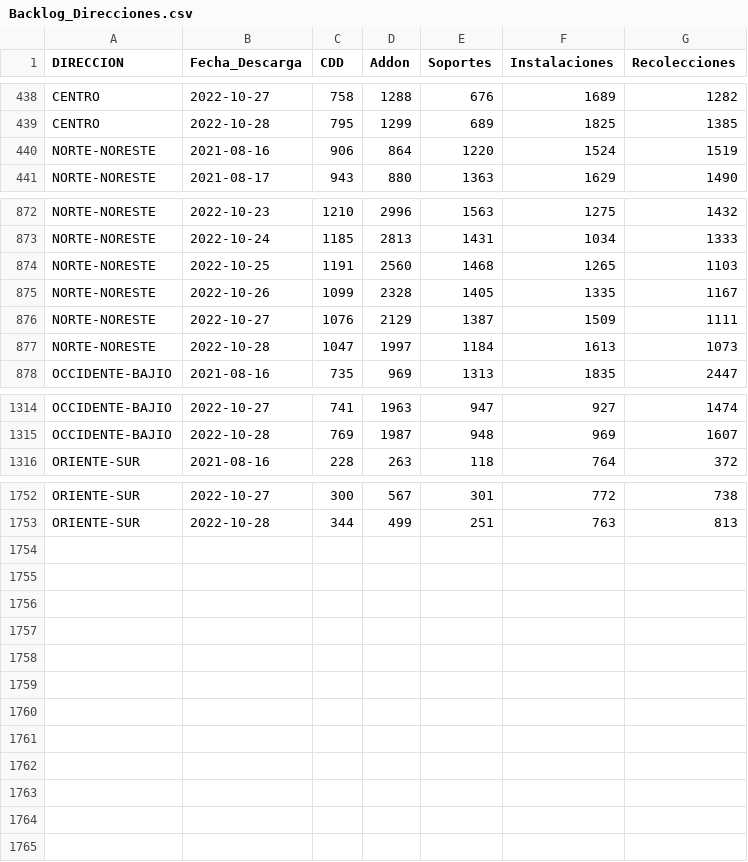
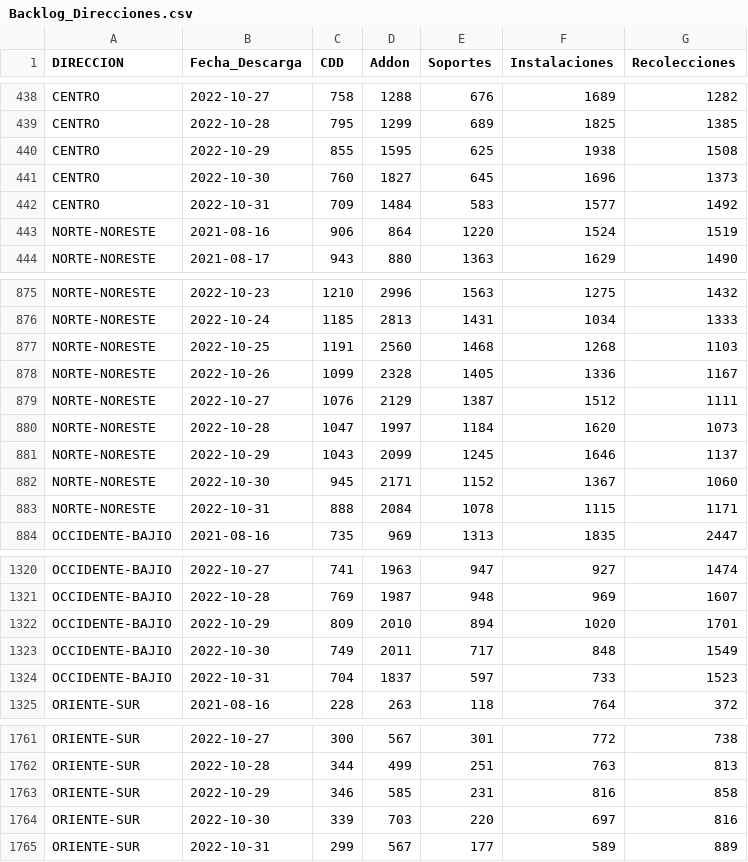
Before and after one commit to tpmineriadatos/tpmineriadatos.github.io, a CSV file: MineriaDD/fuentes/Backlog_Direcciones.csv, drawn as a sheet; only a part is shown, gaps mark what is left out.

```diff
--- a/MineriaDD/fuentes/Backlog_Direcciones.csv
+++ b/MineriaDD/fuentes/Backlog_Direcciones.csv
@@ -439,2 +439,5 @@ CENTRO,2022-10-27,758,1288,676,1689,1282
 CENTRO,2022-10-28,795,1299,689,1825,1385
+CENTRO,2022-10-29,855,1595,625,1938,1508
+CENTRO,2022-10-30,760,1827,645,1696,1373
+CENTRO,2022-10-31,709,1484,583,1577,1492
 NORTE-NORESTE,2021-08-16,906,864,1220,1524,1519
@@ -873,6 +876,9 @@ NORTE-NORESTE,2022-10-23,1210,2996,1563,1275,1432
 NORTE-NORESTE,2022-10-24,1185,2813,1431,1034,1333
-NORTE-NORESTE,2022-10-25,1191,2560,1468,1265,1103
-NORTE-NORESTE,2022-10-26,1099,2328,1405,1335,1167
-NORTE-NORESTE,2022-10-27,1076,2129,1387,1509,1111
-NORTE-NORESTE,2022-10-28,1047,1997,1184,1613,1073
+NORTE-NORESTE,2022-10-25,1191,2560,1468,1268,1103
+NORTE-NORESTE,2022-10-26,1099,2328,1405,1336,1167
+NORTE-NORESTE,2022-10-27,1076,2129,1387,1512,1111
+NORTE-NORESTE,2022-10-28,1047,1997,1184,1620,1073
+NORTE-NORESTE,2022-10-29,1043,2099,1245,1646,1137
+NORTE-NORESTE,2022-10-30,945,2171,1152,1367,1060
+NORTE-NORESTE,2022-10-31,888,2084,1078,1115,1171
 OCCIDENTE-BAJIO,2021-08-16,735,969,1313,1835,2447
@@ -1315,2 +1321,5 @@ OCCIDENTE-BAJIO,2022-10-27,741,1963,947,927,1474
 OCCIDENTE-BAJIO,2022-10-28,769,1987,948,969,1607
+OCCIDENTE-BAJIO,2022-10-29,809,2010,894,1020,1701
+OCCIDENTE-BAJIO,2022-10-30,749,2011,717,848,1549
+OCCIDENTE-BAJIO,2022-10-31,704,1837,597,733,1523
 ORIENTE-SUR,2021-08-16,228,263,118,764,372
@@ -1753 +1762,4 @@ ORIENTE-SUR,2022-10-27,300,567,301,772,738
 ORIENTE-SUR,2022-10-28,344,499,251,763,813
+ORIENTE-SUR,2022-10-29,346,585,231,816,858
+ORIENTE-SUR,2022-10-30,339,703,220,697,816
+ORIENTE-SUR,2022-10-31,299,567,177,589,889
```
Also changed, not shown: MineriaDD/fuentes/Backlog_72hrs_Nacional.csv, MineriaDD/fuentes/Backlog_72hs_Direcciones.csv, 8 other files.
